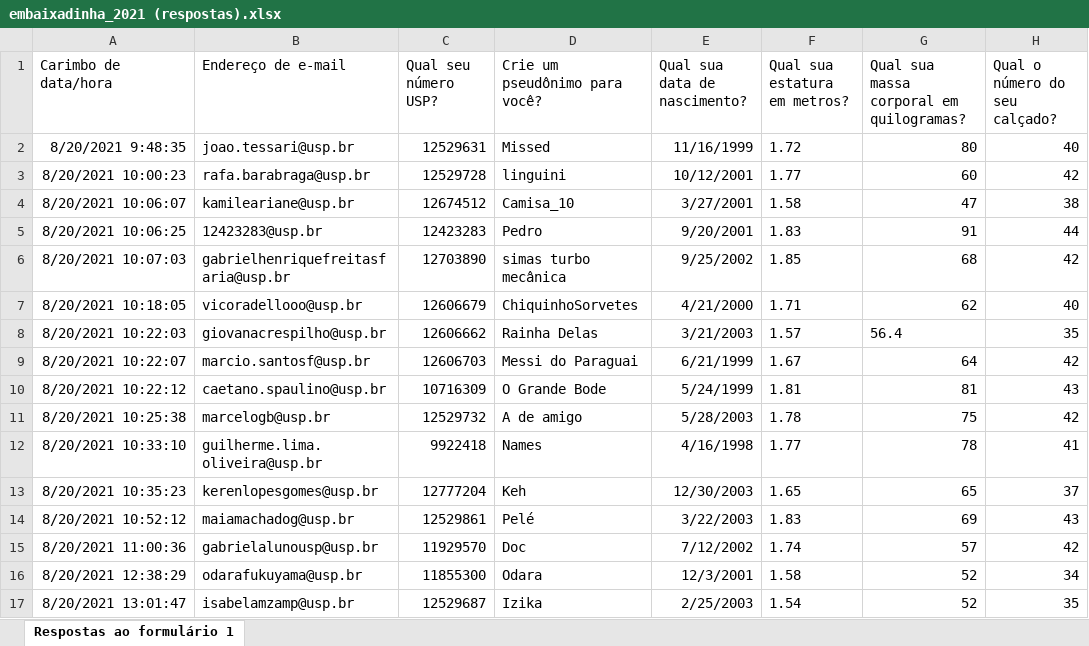
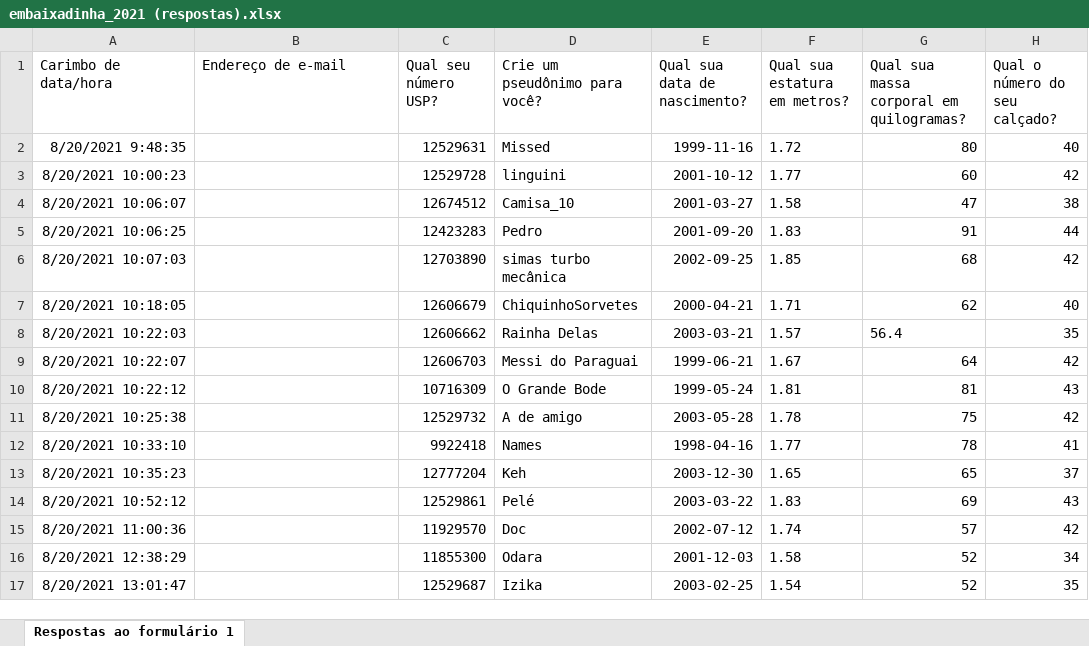
Before and after one commit to paulopreto/REF0007_Nocoes_estatistica, an Excel workbook: Aula03/embaixadinha_2021 (respostas).xlsx, sheet Respostas ao formulário 1, drawn as a sheet; only a part is shown; values as stored, in another font and other column widths than the file's, no borders; charts and pictures not drawn; the diff covers the shown part only; the diff names each change by its address in the sheet, - before the commit and + after, or states it on an @@ line.

```diff
--- a/Aula03/embaixadinha_2021 (respostas).xlsx (sheet Respostas ao formulário 1)
+++ b/Aula03/embaixadinha_2021 (respostas).xlsx (sheet Respostas ao formulário 1)
-B2 (Endereço de e-mail): joao.tessari@usp.br
+B2 (Endereço de e-mail): (empty)
-E2 (Qual sua data de nascimento?): 11/16/1999
+E2 (Qual sua data de nascimento?): 1999-11-16
-B3 (Endereço de e-mail): rafa.barabraga@usp.br
+B3 (Endereço de e-mail): (empty)
-E3 (Qual sua data de nascimento?): 10/12/2001
+E3 (Qual sua data de nascimento?): 2001-10-12
-B4 (Endereço de e-mail): kamileariane@usp.br
+B4 (Endereço de e-mail): (empty)
-E4 (Qual sua data de nascimento?): 3/27/2001
+E4 (Qual sua data de nascimento?): 2001-03-27
-B5 (Endereço de e-mail): 12423283@usp.br
+B5 (Endereço de e-mail): (empty)
-E5 (Qual sua data de nascimento?): 9/20/2001
+E5 (Qual sua data de nascimento?): 2001-09-20
-B6 (Endereço de e-mail): gabrielhenriquefreitasfaria@usp.br
+B6 (Endereço de e-mail): (empty)
-E6 (Qual sua data de nascimento?): 9/25/2002
+E6 (Qual sua data de nascimento?): 2002-09-25
-B7 (Endereço de e-mail): vicoradellooo@usp.br
+B7 (Endereço de e-mail): (empty)
-E7 (Qual sua data de nascimento?): 4/21/2000
+E7 (Qual sua data de nascimento?): 2000-04-21
-B8 (Endereço de e-mail): giovanacrespilho@usp.br
+B8 (Endereço de e-mail): (empty)
-E8 (Qual sua data de nascimento?): 3/21/2003
+E8 (Qual sua data de nascimento?): 2003-03-21
-B9 (Endereço de e-mail): marcio.santosf@usp.br
+B9 (Endereço de e-mail): (empty)
-E9 (Qual sua data de nascimento?): 6/21/1999
+E9 (Qual sua data de nascimento?): 1999-06-21
-B10 (Endereço de e-mail): caetano.spaulino@usp.br
+B10 (Endereço de e-mail): (empty)
-E10 (Qual sua data de nascimento?): 5/24/1999
+E10 (Qual sua data de nascimento?): 1999-05-24
-B11 (Endereço de e-mail): marcelogb@usp.br
+B11 (Endereço de e-mail): (empty)
-E11 (Qual sua data de nascimento?): 5/28/2003
+E11 (Qual sua data de nascimento?): 2003-05-28
-B12 (Endereço de e-mail): guilherme.lima.oliveira@usp.br
+B12 (Endereço de e-mail): (empty)
-E12 (Qual sua data de nascimento?): 4/16/1998
+E12 (Qual sua data de nascimento?): 1998-04-16
-B13 (Endereço de e-mail): kerenlopesgomes@usp.br
+B13 (Endereço de e-mail): (empty)
-E13 (Qual sua data de nascimento?): 12/30/2003
+E13 (Qual sua data de nascimento?): 2003-12-30
-B14 (Endereço de e-mail): maiamachadog@usp.br
+B14 (Endereço de e-mail): (empty)
-E14 (Qual sua data de nascimento?): 3/22/2003
+E14 (Qual sua data de nascimento?): 2003-03-22
-B15 (Endereço de e-mail): gabrielalunousp@usp.br
+B15 (Endereço de e-mail): (empty)
-E15 (Qual sua data de nascimento?): 7/12/2002
+E15 (Qual sua data de nascimento?): 2002-07-12
-B16 (Endereço de e-mail): odarafukuyama@usp.br
+B16 (Endereço de e-mail): (empty)
-E16 (Qual sua data de nascimento?): 12/3/2001
+E16 (Qual sua data de nascimento?): 2001-12-03
-B17 (Endereço de e-mail): isabelamzamp@usp.br
+B17 (Endereço de e-mail): (empty)
-E17 (Qual sua data de nascimento?): 2/25/2003
+E17 (Qual sua data de nascimento?): 2003-02-25
```
Also changed, not shown: 92 edited cells elsewhere in this sheet, charts or pictures, Aula03/embaixadinha_2021_manual.xlsx, 4 other files.
